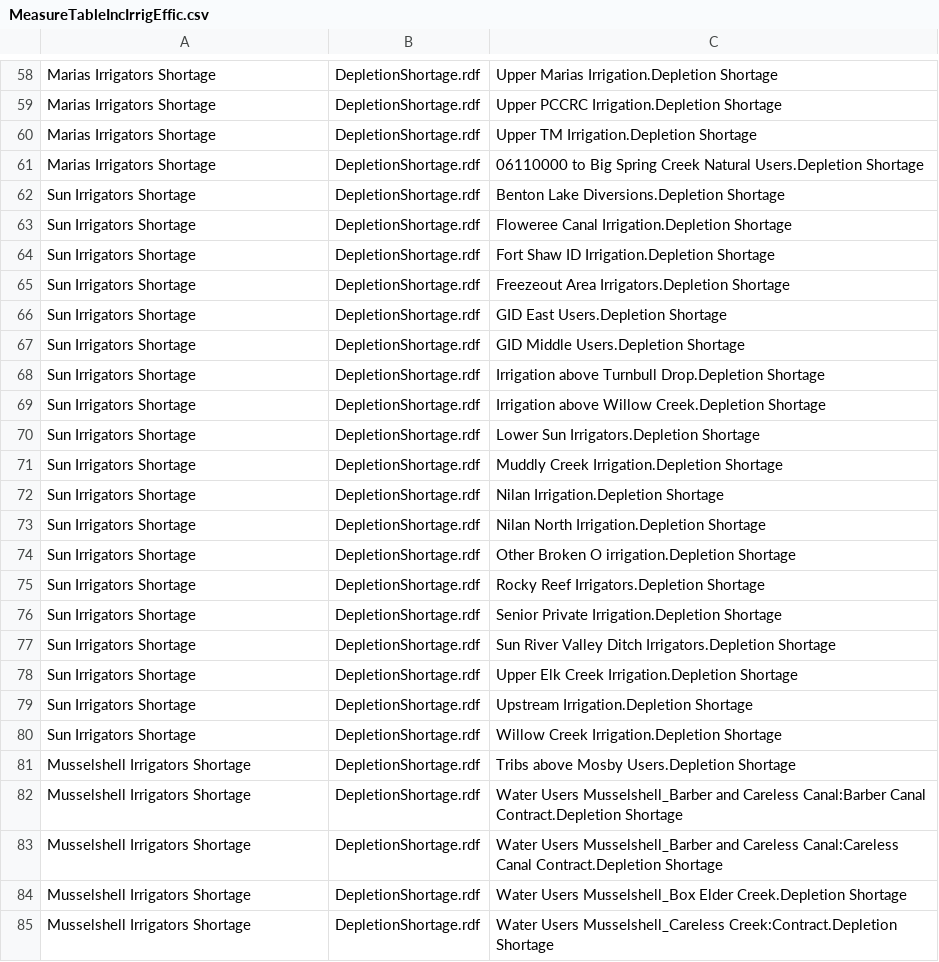
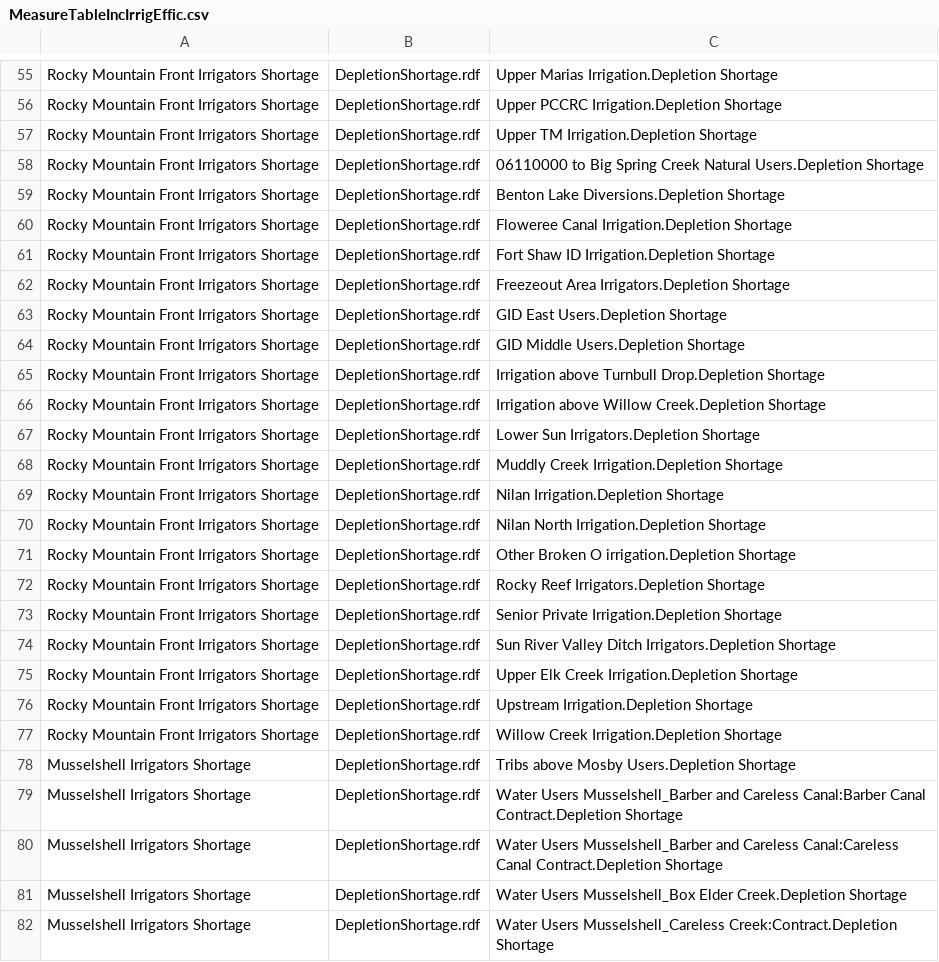
Before and after one commit to tschilb252/UpperMissouri, a CSV file: AdaptationStrategies/lib/MeasureTableIncIrrigEffic.csv, drawn as a sheet; only a part is shown, gaps mark what is left out; addresses are those after the commit; the diff covers the shown part only; the diff names each change by its address in the sheet, - before the commit and + after, or states it on an @@ line.

```diff
--- a/AdaptationStrategies/lib/MeasureTableIncIrrigEffic.csv
+++ b/AdaptationStrategies/lib/MeasureTableIncIrrigEffic.csv
-A55:A58: Marias Irrigators Shortage
+A55:A58: Rocky Mountain Front Irrigators Shortage
-A59:A77: Sun Irrigators Shortage
+A59:A77: Rocky Mountain Front Irrigators Shortage
```
Also changed, not shown: 3 removed rows and 53 edited cells elsewhere in this file, 9 other files.
